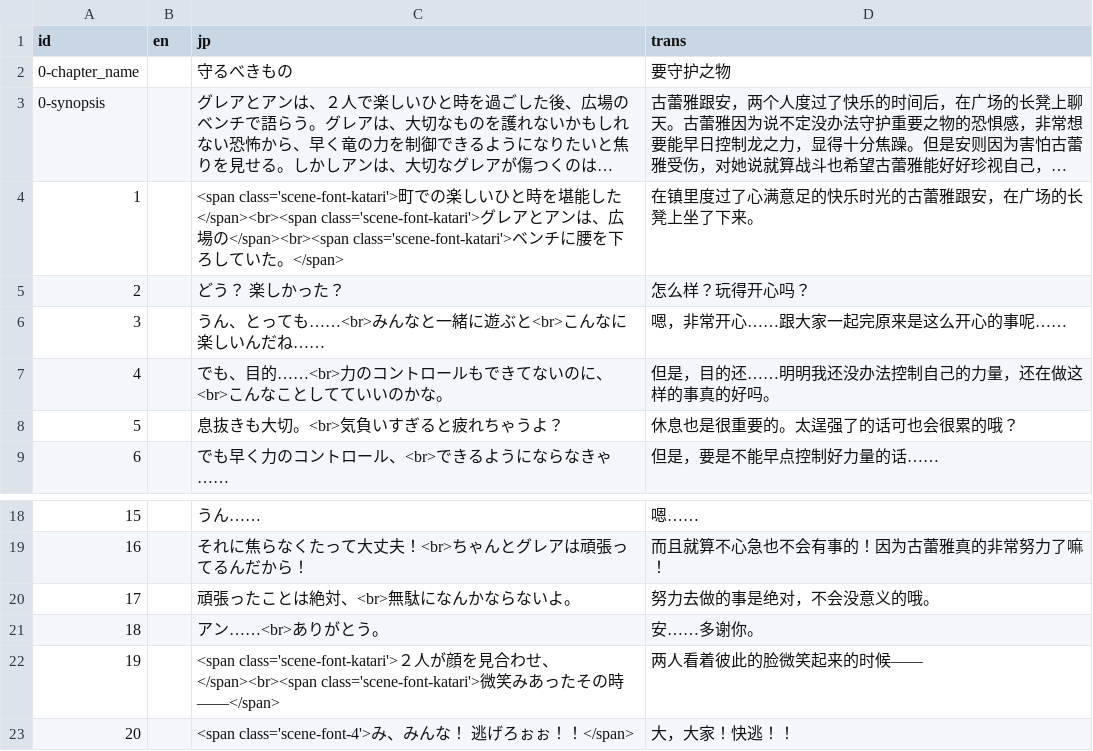
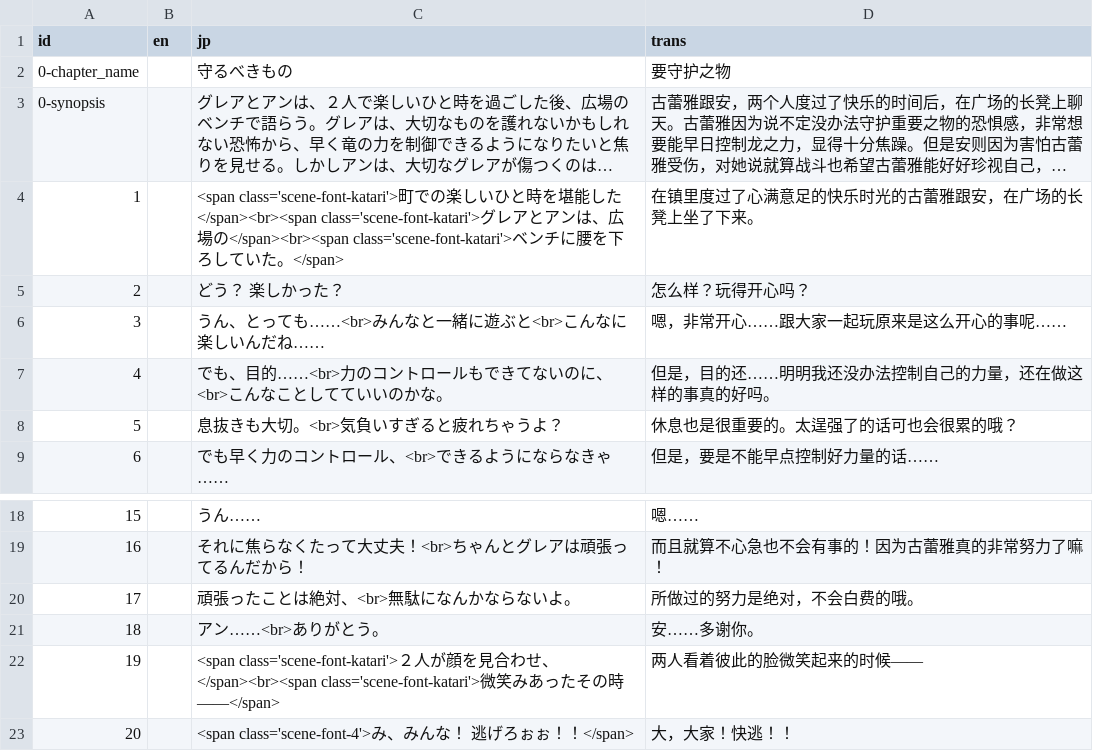
Before and after one commit to sithferia/BLHXFY, a CSV file: blhxfy/data/scenario/角色剧情/火-古蕾雅-SSR/scene_chr399_q2_s10.csv, drawn as a sheet; only a part is shown, gaps mark what is left out; long unchanged cells end in ….

```diff
--- a/blhxfy/data/scenario/角色剧情/火-古蕾雅-SSR/scene_chr399_q2_s10.csv
+++ b/blhxfy/data/scenario/角色剧情/火-古蕾雅-SSR/scene_chr399_q2_s10.csv
@@ -5,3 +5,3 @@ id,en,jp,trans
 2,,どう？　楽しかった？,怎么样？玩得开心吗？
-3,,うん、とっても……<br>みんなと一緒に遊ぶと<br>こんなに楽しいんだね……,嗯，非常开心……跟大家一起完原来是这么开心的事呢……
+3,,うん、とっても……<br>みんなと一緒に遊ぶと<br>こんなに楽しいんだね……,嗯，非常开心……跟大家一起玩原来是这么开心的事呢……
 4,,でも、目的……<br>力のコントロールもできてないのに、<br>こんなことしてていいのかな。,但是，目的还……明明我还没办法控制自己的力量，还在做这样的事真的好吗。
@@ -19,3 +19,3 @@ id,en,jp,trans
 16,,それに焦らなくたって大丈夫！<br>ちゃんとグレアは頑張ってるんだから！,而且就算不心急也不会有事的！因为古蕾雅真的非常努力了嘛！
-17,,頑張ったことは絶対、<br>無駄になんかならないよ。,努力去做的事是绝对，不会没意义的哦。
+17,,頑張ったことは絶対、<br>無駄になんかならないよ。,所做过的努力是绝对，不会白费的哦。
 18,,アン……<br>ありがとう。,安……多谢你。
```
Also changed, not shown: blhxfy/data/npc-name-jp.csv, blhxfy/data/scenario/活动剧情/俺達のレンジャーサイン！/scene_evt170630_cp6_q1_s10.csv, 7 other files.
